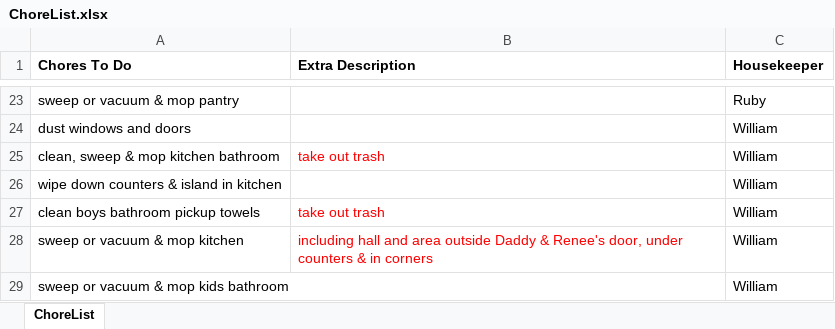
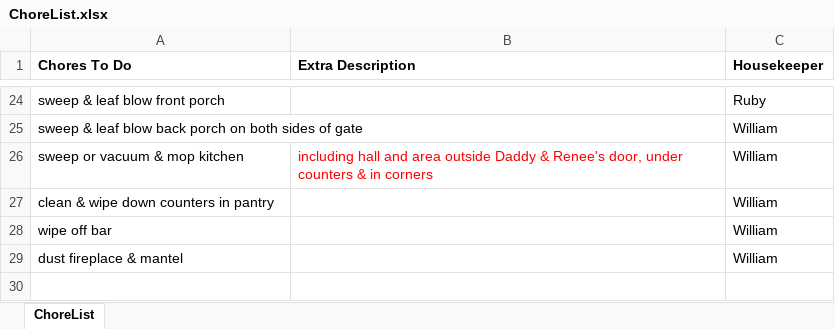
Before and after one commit to WilliamStarling/Chore-List-Generator, an Excel workbook: ChorelistGenerator_Output/ChoreList.xlsx, sheet ChoreList, drawn as a sheet; only a part is shown, gaps mark what is left out; values as stored, in another font and other column widths than the file's, no borders; removed rows and columns are numbered as before the commit, all else as after; the diff covers the shown part only; the diff names each change by its address in the sheet, - before the commit and + after, or states it on an @@ line.

```diff
--- a/ChorelistGenerator_Output/ChoreList.xlsx (sheet ChoreList)
+++ b/ChorelistGenerator_Output/ChoreList.xlsx (sheet ChoreList)
-A24 (Chores To Do): sweep or vacuum & mop pantry
+A24 (Chores To Do): sweep & leaf blow front porch
-row 24: dust windows and doors |  | William
-row 25: clean, sweep & mop kitchen bathroom | take out trash | William
-A25 (Chores To Do): wipe down counters & island in kitchen
+A25 (Chores To Do): sweep & leaf blow back porch on both sides of gate
-row 27: clean boys bathroom pickup towels | take out trash | William
-A27 (Chores To Do): sweep or vacuum & mop kids bathroom
+A27 (Chores To Do): clean & wipe down counters in pantry
+row 28: wipe off bar |  | William
+row 29: dust fireplace & mantel |  | William
```
Also changed, not shown: 12 added rows, 11 removed rows and 9 edited cells elsewhere in this sheet, 9 other files.
